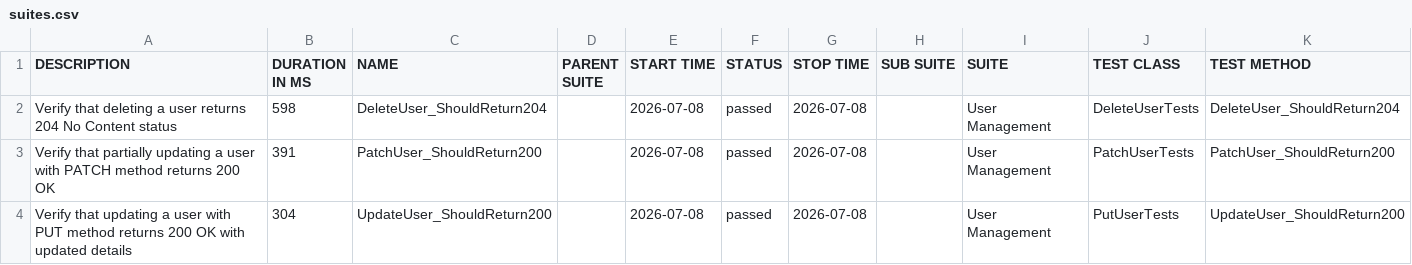
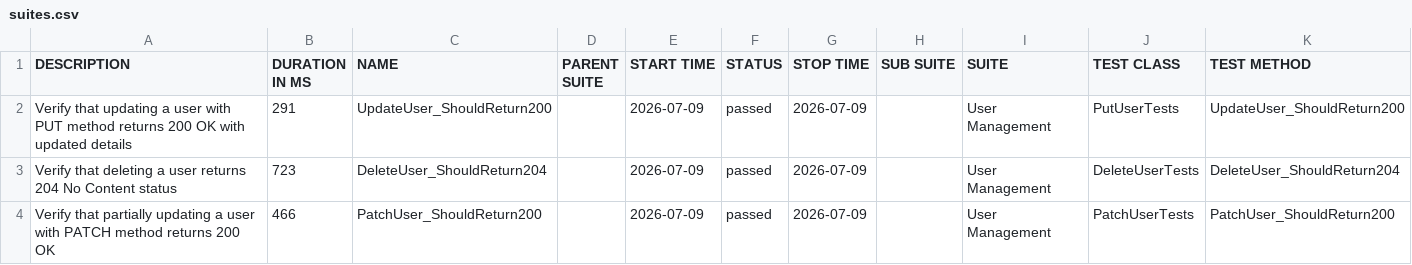
Before and after one commit to ITTVaidantGarg/Reqres-Api-GithubAction, a CSV file: regression/data/suites.csv, drawn as a sheet.

```diff
--- a/regression/data/suites.csv
+++ b/regression/data/suites.csv
@@ -1,4 +1,4 @@
 "DESCRIPTION","DURATION IN MS","NAME","PARENT SUITE","START TIME","STATUS","STOP TIME","SUB SUITE","SUITE","TEST CLASS","TEST METHOD"
-"Verify that deleting a user returns 204 No Content status","598","DeleteUser_ShouldReturn204","","2026-07-08","passed","2026-07-08","","User Management","DeleteUserTests","DeleteUser_ShouldReturn204"
-"Verify that partially updating a user with PATCH method returns 200 OK","391","PatchUser_ShouldReturn200","","2026-07-08","passed","2026-07-08","","User Management","PatchUserTests","PatchUser_ShouldReturn200"
-"Verify that updating a user with PUT method returns 200 OK with updated details","304","UpdateUser_ShouldReturn200","","2026-07-08","passed","2026-07-08","","User Management","PutUserTests","UpdateUser_ShouldReturn200"
+"Verify that updating a user with PUT method returns 200 OK with updated details","291","UpdateUser_ShouldReturn200","","2026-07-09","passed","2026-07-09","","User Management","PutUserTests","UpdateUser_ShouldReturn200"
+"Verify that deleting a user returns 204 No Content status","723","DeleteUser_ShouldReturn204","","2026-07-09","passed","2026-07-09","","User Management","DeleteUserTests","DeleteUser_ShouldReturn204"
+"Verify that partially updating a user with PATCH method returns 200 OK","466","PatchUser_ShouldReturn200","","2026-07-09","passed","2026-07-09","","User Management","PatchUserTests","PatchUser_ShouldReturn200"
```
Also changed, not shown: 25 other files.
